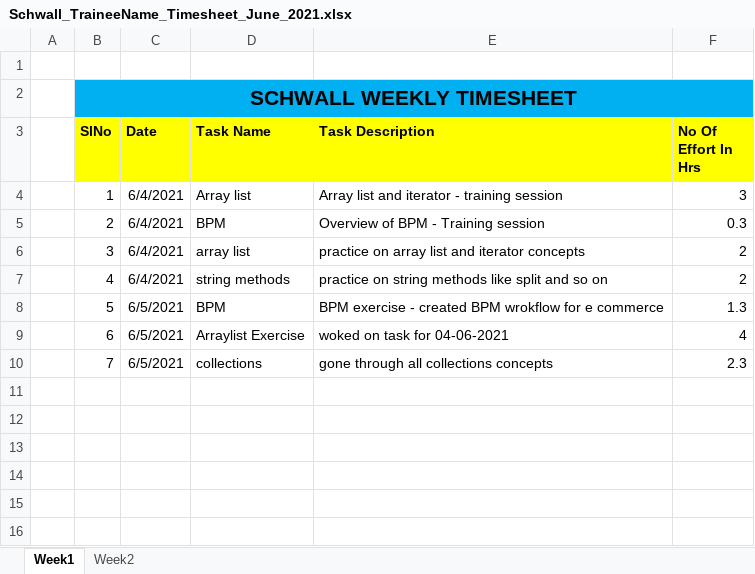
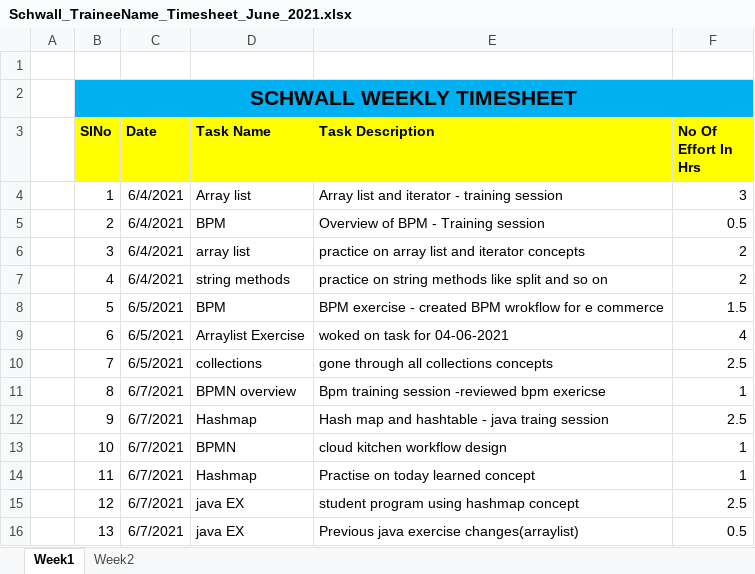
Before and after one commit to Surge-Technology/JavaTraining-Batch1, an Excel workbook: Antony/Timesheet/Schwall_TraineeName_Timesheet_June_2021.xlsx, sheet Week1, drawn as a sheet; values as stored, in another font and other column widths than the file's, no borders; the diff names each change by its address in the sheet, - before the commit and + after, or states it on an @@ line.

Commit message:
Update Schwall_TraineeName_Timesheet_June_2021.xlsx
timesheet

```diff
--- a/Antony/Timesheet/Schwall_TraineeName_Timesheet_June_2021.xlsx (sheet Week1)
+++ b/Antony/Timesheet/Schwall_TraineeName_Timesheet_June_2021.xlsx (sheet Week1)
-F5 (No Of Effort In Hrs): 0.3
+F5 (No Of Effort In Hrs): 0.5
-F8 (No Of Effort In Hrs): 1.3
+F8 (No Of Effort In Hrs): 1.5
-F10 (No Of Effort In Hrs): 2.3
+F10 (No Of Effort In Hrs): 2.5
+row 11:  | 8 | 6/7/2021 | BPMN overview | Bpm training session -reviewed bpm exericse | 1
+row 12:  | 9 | 6/7/2021 | Hashmap | Hash map and hashtable - java traing session | 2.5
+row 13:  | 10 | 6/7/2021 | BPMN | cloud kitchen workflow design | 1
+row 14:  | 11 | 6/7/2021 | Hashmap | Practise on today learned concept | 1
+row 15:  | 12 | 6/7/2021 | java EX | student program using hashmap concept | 2.5
+row 16:  | 13 | 6/7/2021 | java EX | Previous java exercise changes(arraylist) | 0.5
```
